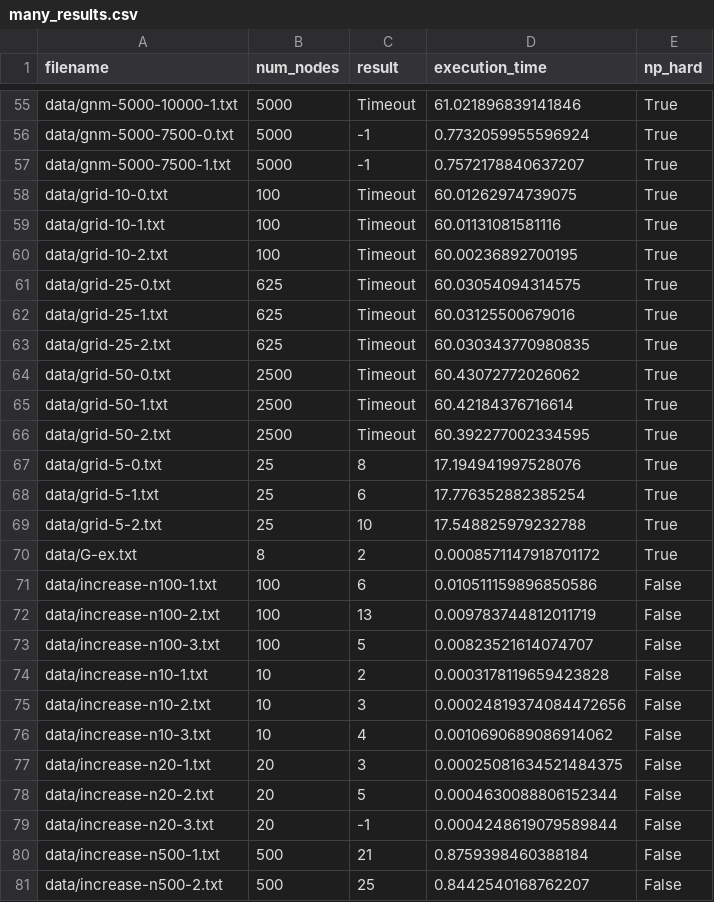
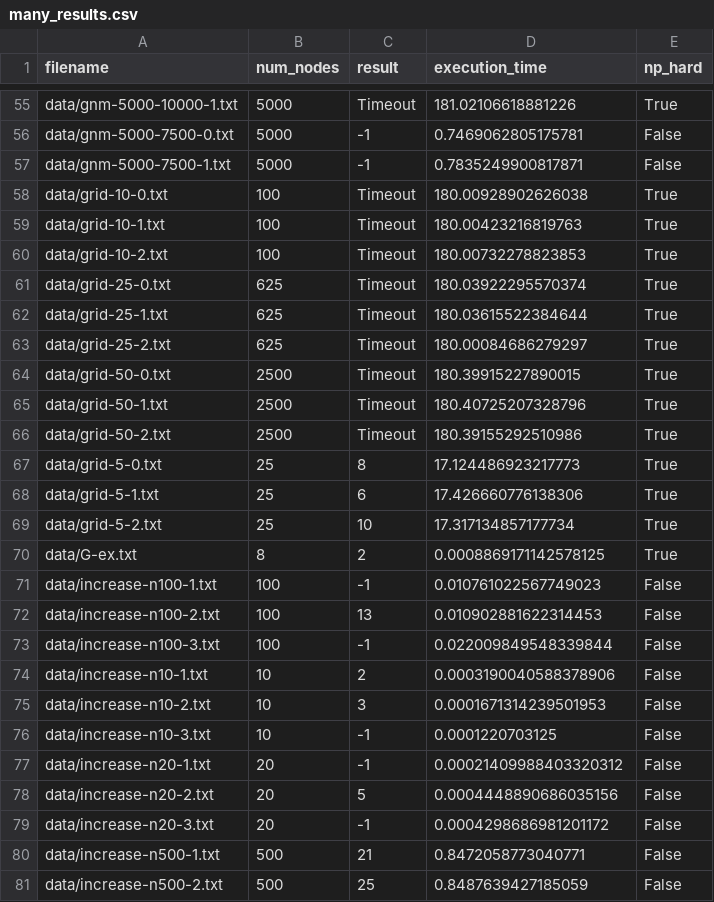
Before and after one commit to borchand/Red-Scare, a CSV file: results/many_results.csv, drawn as a sheet; only a part is shown, gaps mark what is left out; the diff covers the shown part only; the diff names each change by its address in the sheet, - before the commit and + after, or states it on an @@ line.

```diff
--- a/results/many_results.csv
+++ b/results/many_results.csv
-D55 (execution_time): 61.021896839141846
+D55 (execution_time): 181.02106618881226
-D56 (execution_time): 0.7732059955596924
+D56 (execution_time): 0.7469062805175781
-E56:E57 (np_hard): True
+E56:E57 (np_hard): False
-D57 (execution_time): 0.7572178840637207
+D57 (execution_time): 0.7835249900817871
-D58 (execution_time): 60.01262974739075
+D58 (execution_time): 180.00928902626038
-D59 (execution_time): 60.01131081581116
+D59 (execution_time): 180.00423216819763
-D60 (execution_time): 60.00236892700195
+D60 (execution_time): 180.00732278823853
-D61 (execution_time): 60.03054094314575
+D61 (execution_time): 180.03922295570374
-D62 (execution_time): 60.03125500679016
+D62 (execution_time): 180.03615522384644
-D63 (execution_time): 60.030343770980835
+D63 (execution_time): 180.00084686279297
-D64 (execution_time): 60.43072772026062
+D64 (execution_time): 180.39915227890015
-D65 (execution_time): 60.42184376716614
+D65 (execution_time): 180.40725207328796
-D66 (execution_time): 60.392277002334595
+D66 (execution_time): 180.39155292510986
-D67 (execution_time): 17.194941997528076
+D67 (execution_time): 17.124486923217773
-D68 (execution_time): 17.776352882385254
+D68 (execution_time): 17.426660776138306
-D69 (execution_time): 17.548825979232788
+D69 (execution_time): 17.317134857177734
-D70 (execution_time): 0.0008571147918701172
+D70 (execution_time): 0.0008869171142578125
-C71 (result): 6
+C71 (result): -1
-D71 (execution_time): 0.010511159896850586
+D71 (execution_time): 0.010761022567749023
-D72 (execution_time): 0.009783744812011719
+D72 (execution_time): 0.010902881622314453
-C73 (result): 5
+C73 (result): -1
-D73 (execution_time): 0.00823521614074707
+D73 (execution_time): 0.022009849548339844
-D74 (execution_time): 0.0003178119659423828
+D74 (execution_time): 0.0003190040588378906
-D75 (execution_time): 0.00024819374084472656
+D75 (execution_time): 0.0001671314239501953
-C76 (result): 4
+C76 (result): -1
-D76 (execution_time): 0.0010690689086914062
+D76 (execution_time): 0.0001220703125
-C77 (result): 3
+C77 (result): -1
-D77 (execution_time): 0.00025081634521484375
+D77 (execution_time): 0.00021409988403320312
-D78 (execution_time): 0.0004630088806152344
+D78 (execution_time): 0.0004448890686035156
-D79 (execution_time): 0.0004248619079589844
+D79 (execution_time): 0.0004298686981201172
-D80 (execution_time): 0.8759398460388184
+D80 (execution_time): 0.8472058773040771
-D81 (execution_time): 0.8442540168762207
+D81 (execution_time): 0.8487639427185059
```
Also changed, not shown: 141 edited cells elsewhere in this file, results/Few_results.csv, results/alternate_results.csv, 5 other files.
